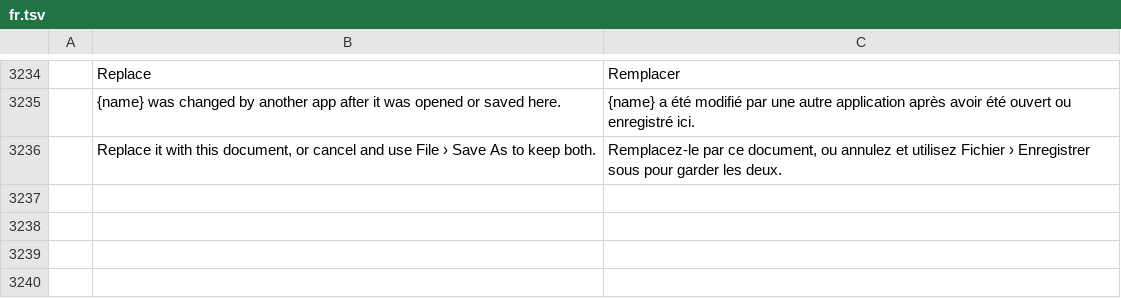
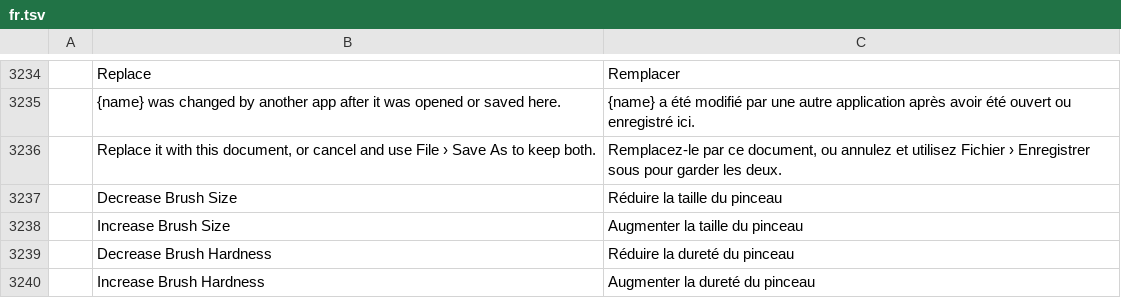
Before and after one commit to 00xJS/photocraft, a TSV file: crates/ui-egui/src/i18n/fr.tsv, drawn as a sheet; only a part is shown, gaps mark what is left out; the diff names each change by its address in the sheet, - before the commit and + after, or states it on an @@ line.

```diff
--- a/crates/ui-egui/src/i18n/fr.tsv
+++ b/crates/ui-egui/src/i18n/fr.tsv
+row 3237:  | Decrease Brush Size | Réduire la taille du pinceau
+row 3238:  | Increase Brush Size | Augmenter la taille du pinceau
+row 3239:  | Decrease Brush Hardness | Réduire la dureté du pinceau
+row 3240:  | Increase Brush Hardness | Augmenter la dureté du pinceau
```
Also changed, not shown: crates/ui-egui/src/i18n/el.tsv, crates/ui-egui/src/i18n/ja.tsv, 16 other files.
